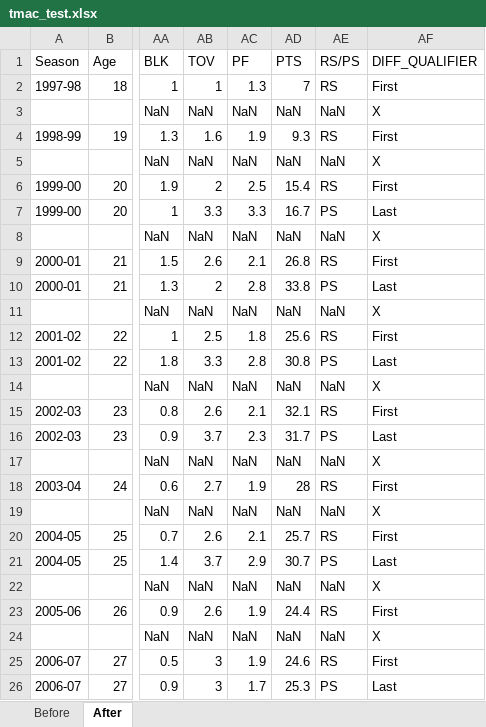
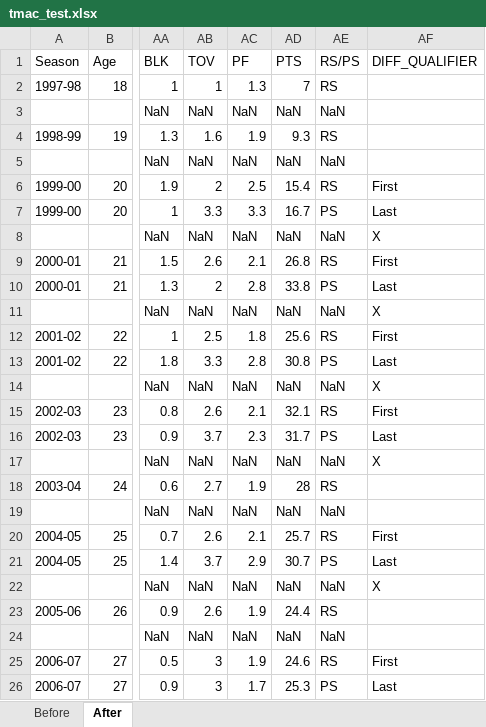
Before and after one commit to pkratz22/rsvsps, an Excel workbook: tmac_test.xlsx, sheet After, drawn as a sheet; only a part is shown, gaps mark what is left out; values as stored, in another font and other column widths than the file's, no borders; the diff covers the shown part only; the diff names each change by its address in the sheet, - before the commit and + after, or states it on an @@ line.

```diff
--- a/tmac_test.xlsx (sheet After)
+++ b/tmac_test.xlsx (sheet After)
-AF2 (DIFF_QUALIFIER): First
+AF2 (DIFF_QUALIFIER): (empty)
-AF3 (DIFF_QUALIFIER): X
+AF3 (DIFF_QUALIFIER): (empty)
-AF4 (DIFF_QUALIFIER): First
+AF4 (DIFF_QUALIFIER): (empty)
-AF5 (DIFF_QUALIFIER): X
+AF5 (DIFF_QUALIFIER): (empty)
-AF18 (DIFF_QUALIFIER): First
+AF18 (DIFF_QUALIFIER): (empty)
-AF19 (DIFF_QUALIFIER): X
+AF19 (DIFF_QUALIFIER): (empty)
-AF23 (DIFF_QUALIFIER): First
+AF23 (DIFF_QUALIFIER): (empty)
-AF24 (DIFF_QUALIFIER): X
+AF24 (DIFF_QUALIFIER): (empty)
```
Also changed, not shown: 12 edited cells elsewhere in this sheet.
